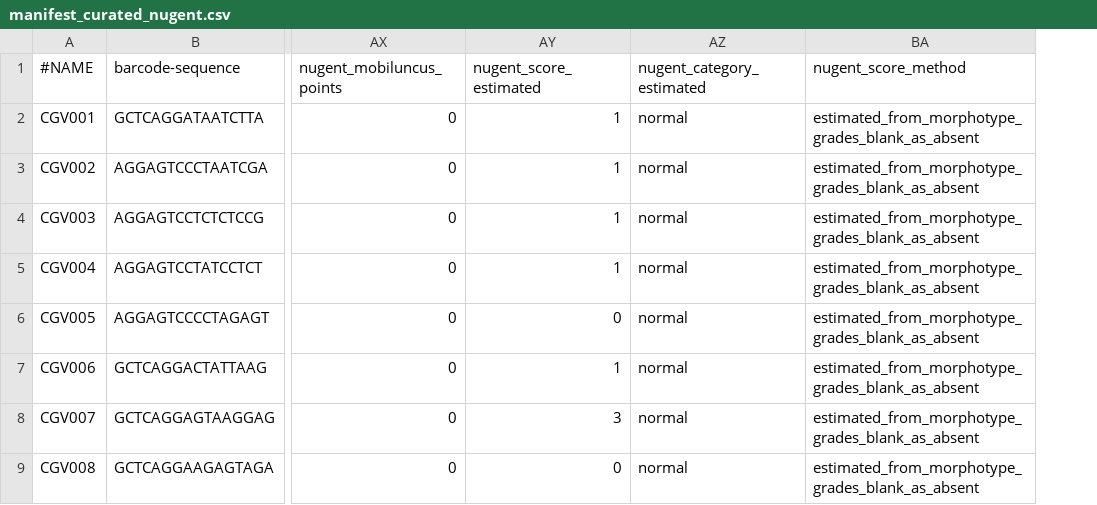
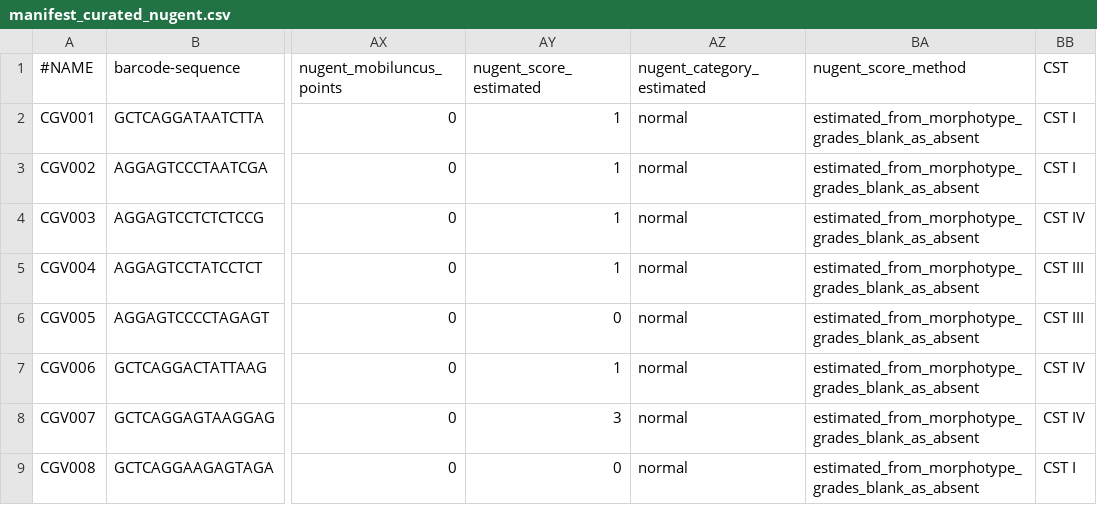
Before and after one commit to ArlenJames07/16S_colombian_vaginal_microbiome, a CSV file: results/11_input_files_microbiomeanalyst/manifest_curated_nugent.csv, drawn as a sheet; only a part is shown, gaps mark what is left out; the diff names each change by its address in the sheet, - before the commit and + after, or states it on an @@ line.

Commit message:
add cst column

```diff
--- a/results/11_input_files_microbiomeanalyst/manifest_curated_nugent.csv
+++ b/results/11_input_files_microbiomeanalyst/manifest_curated_nugent.csv
+column BB (CST), rows 2-9: CST I | CST I | CST IV | CST III | CST III | CST IV | CST IV | CST I
```
